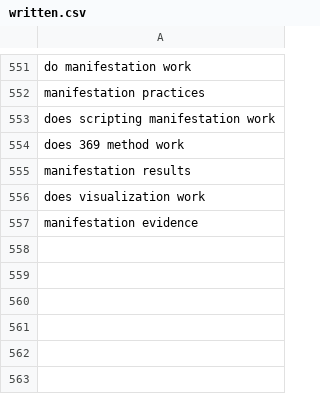
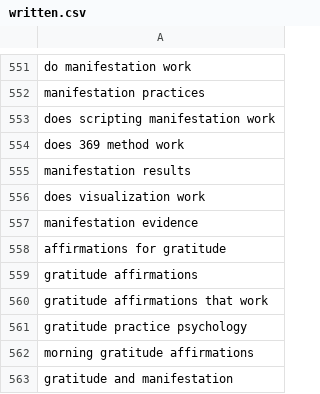
Before and after one commit to charliesheep7/demiwebsite, a CSV file: .claude/skills/demimanifest-blog-writer/written.csv, drawn as a sheet; only a part is shown, gaps mark what is left out; the diff names each change by its address in the sheet, - before the commit and + after, or states it on an @@ line.

```diff
--- a/.claude/skills/demimanifest-blog-writer/written.csv
+++ b/.claude/skills/demimanifest-blog-writer/written.csv
+row 558: affirmations for gratitude
+row 559: gratitude affirmations
+row 560: gratitude affirmations that work
+row 561: gratitude practice psychology
+row 562: morning gratitude affirmations
+row 563: gratitude and manifestation
```
Also changed, not shown: 2 other files.
